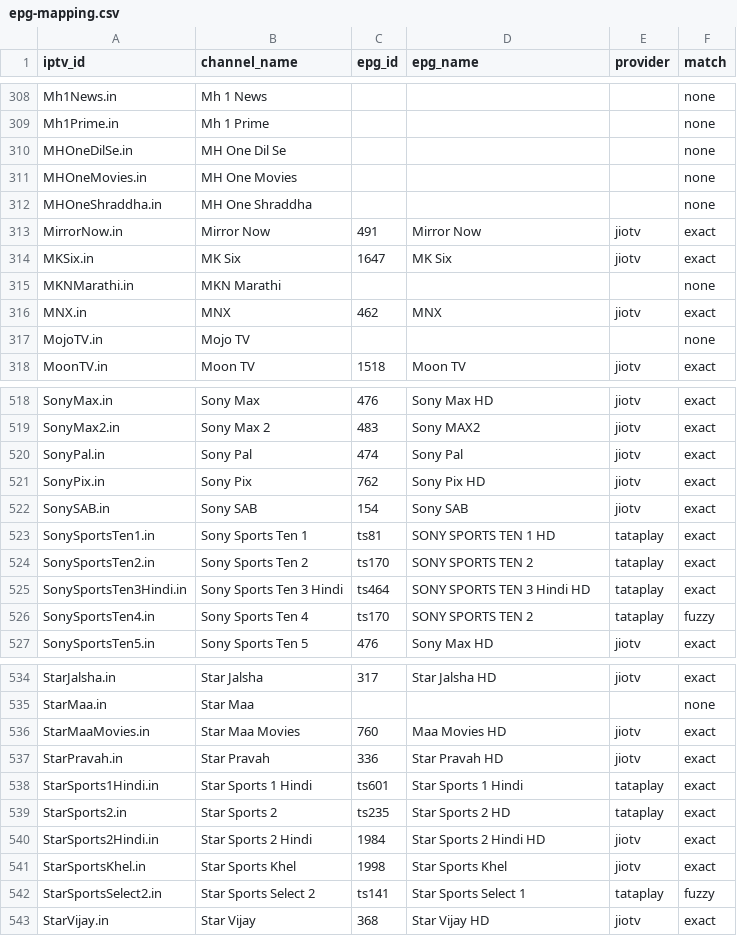
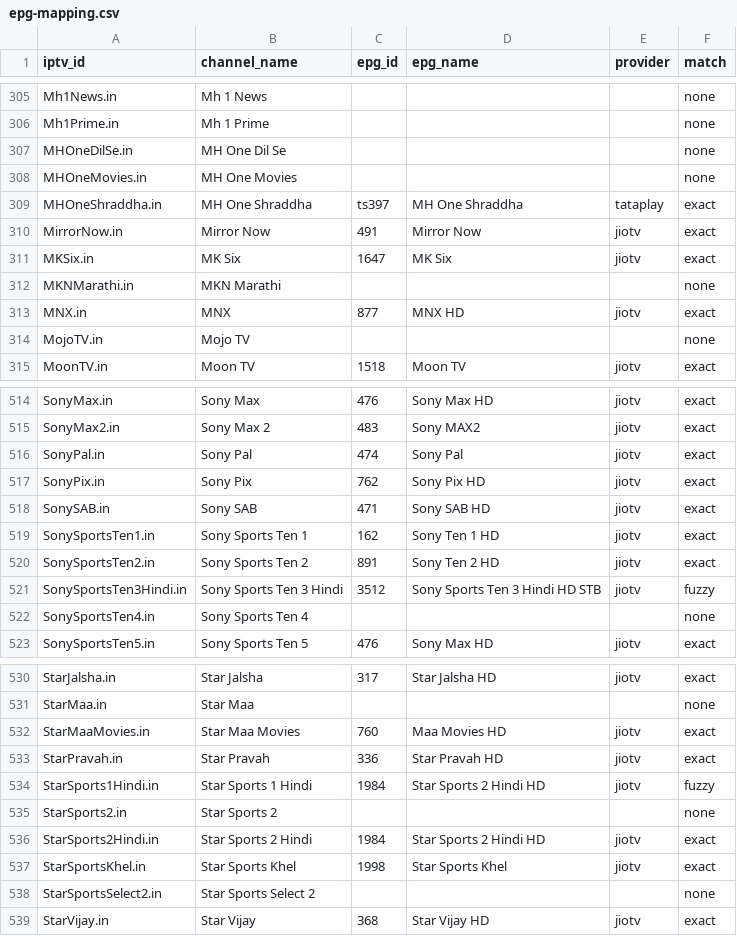
Before and after one commit to soniharish2018/in-iptv, a CSV file: playlists/epg-mapping.csv, drawn as a sheet; only a part is shown, gaps mark what is left out; the diff covers the shown part only.

```diff
--- a/playlists/epg-mapping.csv
+++ b/playlists/epg-mapping.csv
@@ -311,3 +308,3 @@ MHOneDilSe.in,MH One Dil Se,,,,none
 MHOneMovies.in,MH One Movies,,,,none
-MHOneShraddha.in,MH One Shraddha,,,,none
+MHOneShraddha.in,MH One Shraddha,ts397,MH One Shraddha,tataplay,exact
 MirrorNow.in,Mirror Now,491,Mirror Now,jiotv,exact
@@ -315,3 +312,3 @@ MKSix.in,MK Six,1647,MK Six,jiotv,exact
 MKNMarathi.in,MKN Marathi,,,,none
-MNX.in,MNX,462,MNX,jiotv,exact
+MNX.in,MNX,877,MNX HD,jiotv,exact
 MojoTV.in,Mojo TV,,,,none
@@ -521,7 +517,7 @@ SonyPal.in,Sony Pal,474,Sony Pal,jiotv,exact
 SonyPix.in,Sony Pix,762,Sony Pix HD,jiotv,exact
-SonySAB.in,Sony SAB,154,Sony SAB,jiotv,exact
-SonySportsTen1.in,Sony Sports Ten 1,ts81,SONY SPORTS TEN 1 HD,tataplay,exact
-SonySportsTen2.in,Sony Sports Ten 2,ts170,SONY SPORTS TEN 2,tataplay,exact
-SonySportsTen3Hindi.in,Sony Sports Ten 3 Hindi,ts464,SONY SPORTS TEN 3 Hindi HD,tataplay,exact
-SonySportsTen4.in,Sony Sports Ten 4,ts170,SONY SPORTS TEN 2,tataplay,fuzzy
+SonySAB.in,Sony SAB,471,Sony SAB HD,jiotv,exact
+SonySportsTen1.in,Sony Sports Ten 1,162,Sony Ten 1 HD,jiotv,exact
+SonySportsTen2.in,Sony Sports Ten 2,891,Sony Ten 2 HD,jiotv,exact
+SonySportsTen3Hindi.in,Sony Sports Ten 3 Hindi,3512,Sony Sports Ten 3 Hindi HD STB,jiotv,fuzzy
+SonySportsTen4.in,Sony Sports Ten 4,,,,none
 SonySportsTen5.in,Sony Sports Ten 5,476,Sony Max HD,jiotv,exact
@@ -537,7 +533,7 @@ StarMaaMovies.in,Star Maa Movies,760,Maa Movies HD,jiotv,exact
 StarPravah.in,Star Pravah,336,Star Pravah HD,jiotv,exact
-StarSports1Hindi.in,Star Sports 1 Hindi,ts601,Star Sports 1 Hindi,tataplay,exact
-StarSports2.in,Star Sports 2,ts235,Star Sports 2 HD,tataplay,exact
+StarSports1Hindi.in,Star Sports 1 Hindi,1984,Star Sports 2 Hindi HD,jiotv,fuzzy
+StarSports2.in,Star Sports 2,,,,none
 StarSports2Hindi.in,Star Sports 2 Hindi,1984,Star Sports 2 Hindi HD,jiotv,exact
 StarSportsKhel.in,Star Sports Khel,1998,Star Sports Khel,jiotv,exact
-StarSportsSelect2.in,Star Sports Select 2,ts141,Star Sports Select 1,tataplay,fuzzy
+StarSportsSelect2.in,Star Sports Select 2,,,,none
 StarVijay.in,Star Vijay,368,Star Vijay HD,jiotv,exact
```
Also changed, not shown: 4 removed rows and 67 edited cells elsewhere in this file, 14 other files.
